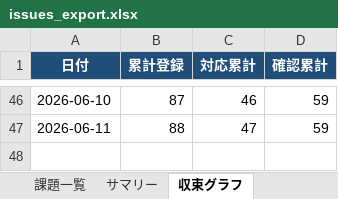
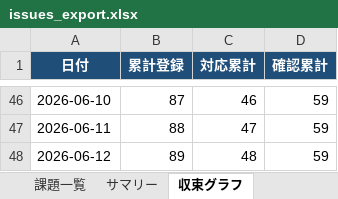
Before and after one commit to JJ1XGO/findsummits, an Excel workbook: mgmt/tracker/reports/issues_export.xlsx, sheet 収束グラフ, drawn as a sheet; only a part is shown, gaps mark what is left out; values as stored, in another font and other column widths than the file's, no borders; charts and pictures not drawn; the diff names each change by its address in the sheet, - before the commit and + after, or states it on an @@ line.

```diff
--- a/mgmt/tracker/reports/issues_export.xlsx (sheet 収束グラフ)
+++ b/mgmt/tracker/reports/issues_export.xlsx (sheet 収束グラフ)
+row 48: 2026-06-12 | 89 | 48 | 59
```
Also changed, not shown: sheet 課題一覧, sheet サマリー, charts or pictures, 5 other files.
